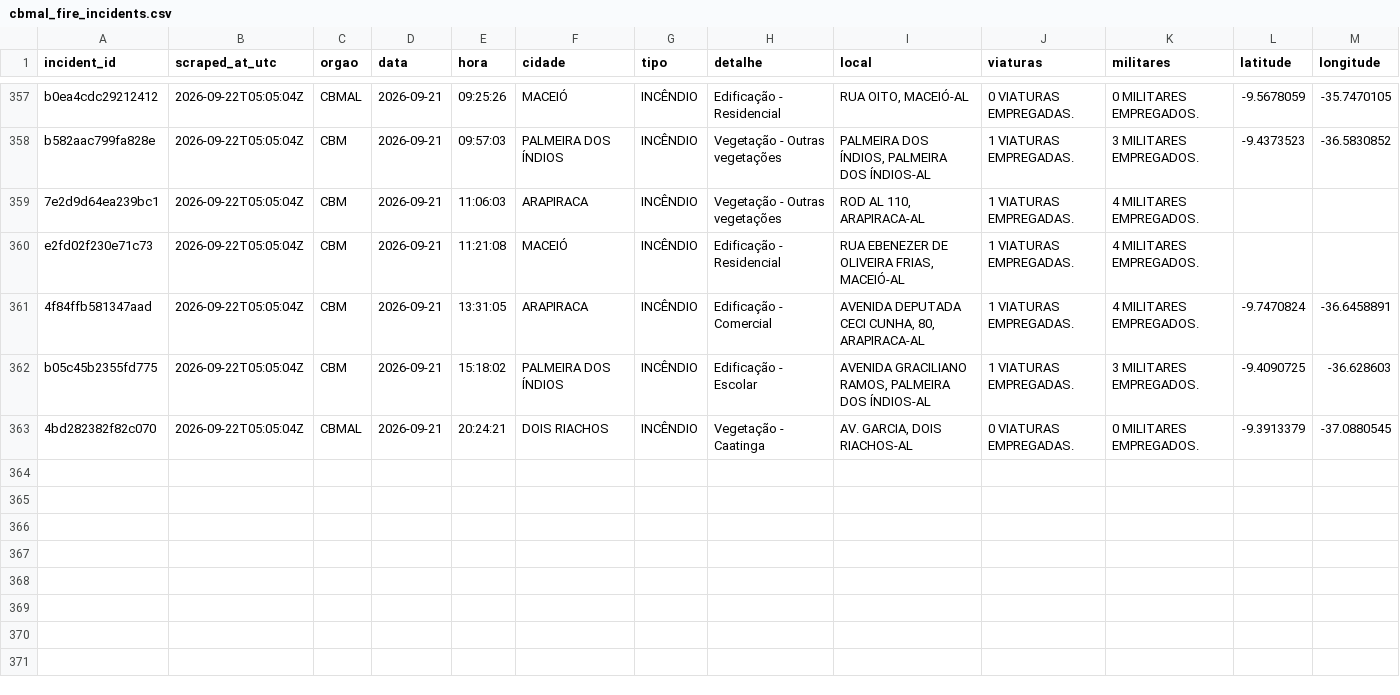
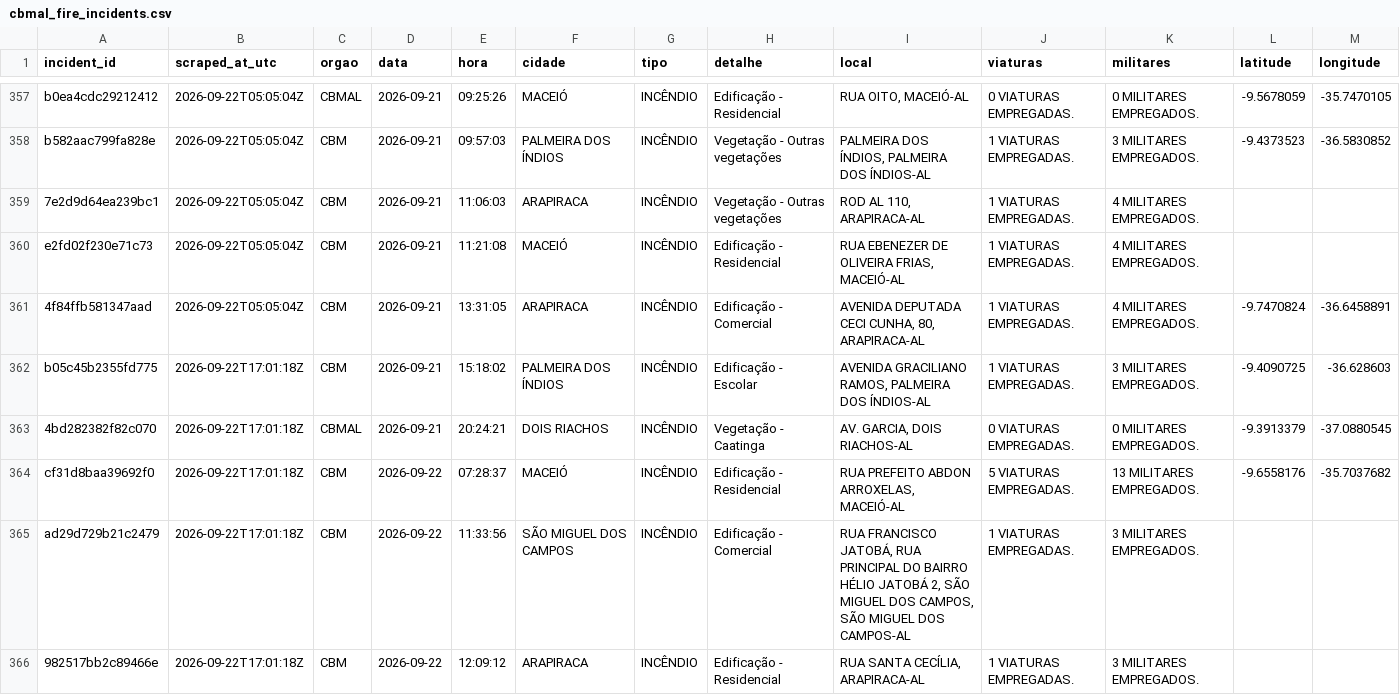
Before and after one commit to ajtga/fire-incidents, a CSV file: data/cbmal_fire_incidents.csv, drawn as a sheet; only a part is shown, gaps mark what is left out.

```diff
--- a/data/cbmal_fire_incidents.csv
+++ b/data/cbmal_fire_incidents.csv
@@ -361,3 +361,6 @@ e2fd02f230e71c73,2026-09-22T05:05:04Z,CBM,2026-09-21,11:21:08,MACEIÓ,INCÊNDIO,
 4f84ffb581347aad,2026-09-22T05:05:04Z,CBM,2026-09-21,13:31:05,ARAPIRACA,INCÊNDIO,Edificação - Comercial,"AVENIDA DEPUTADA CECI CUNHA, 80, ARAPIRACA-AL",1 VIATURAS EMPREGADAS.,4 MILITARES EMPREGADOS.,-9.7470824,-36.6458891
-b05c45b2355fd775,2026-09-22T05:05:04Z,CBM,2026-09-21,15:18:02,PALMEIRA DOS ÍNDIOS,INCÊNDIO,Edificação - Escolar,"AVENIDA GRACILIANO RAMOS, PALMEIRA DOS ÍNDIOS-AL",1 VIATURAS EMPREGADAS.,3 MILITARES EMPREGADOS.,-9.4090725,-36.628603
-4bd282382f82c070,2026-09-22T05:05:04Z,CBMAL,2026-09-21,20:24:21,DOIS RIACHOS,INCÊNDIO,Vegetação - Caatinga,"AV. GARCIA, DOIS RIACHOS-AL",0 VIATURAS EMPREGADAS.,0 MILITARES EMPREGADOS.,-9.3913379,-37.0880545
+b05c45b2355fd775,2026-09-22T17:01:18Z,CBM,2026-09-21,15:18:02,PALMEIRA DOS ÍNDIOS,INCÊNDIO,Edificação - Escolar,"AVENIDA GRACILIANO RAMOS, PALMEIRA DOS ÍNDIOS-AL",1 VIATURAS EMPREGADAS.,3 MILITARES EMPREGADOS.,-9.4090725,-36.628603
+4bd282382f82c070,2026-09-22T17:01:18Z,CBMAL,2026-09-21,20:24:21,DOIS RIACHOS,INCÊNDIO,Vegetação - Caatinga,"AV. GARCIA, DOIS RIACHOS-AL",0 VIATURAS EMPREGADAS.,0 MILITARES EMPREGADOS.,-9.3913379,-37.0880545
+cf31d8baa39692f0,2026-09-22T17:01:18Z,CBM,2026-09-22,07:28:37,MACEIÓ,INCÊNDIO,Edificação - Residencial,"RUA PREFEITO ABDON ARROXELAS, MACEIÓ-AL",5 VIATURAS EMPREGADAS.,13 MILITARES EMPREGADOS.,-9.6558176,-35.7037682
+ad29d729b21c2479,2026-09-22T17:01:18Z,CBM,2026-09-22,11:33:56,SÃO MIGUEL DOS CAMPOS,INCÊNDIO,Edificação - Comercial,"RUA FRANCISCO JATOBÁ, RUA PRINCIPAL DO BAIRRO HÉLIO JATOBÁ 2, SÃO MIGUEL DOS CAMPOS, SÃO MIGUEL DOS CAMPOS-AL",1 VIATURAS EMPREGADAS.,3 MILITARES EMPREGADOS.,,
+982517bb2c89466e,2026-09-22T17:01:18Z,CBM,2026-09-22,12:09:12,ARAPIRACA,INCÊNDIO,Edificação - Residencial,"RUA SANTA CECÍLIA, ARAPIRACA-AL",1 VIATURAS EMPREGADAS.,3 MILITARES EMPREGADOS.,,
```
Also changed, not shown: data/scraper_run_log.csv, 1 other file.
